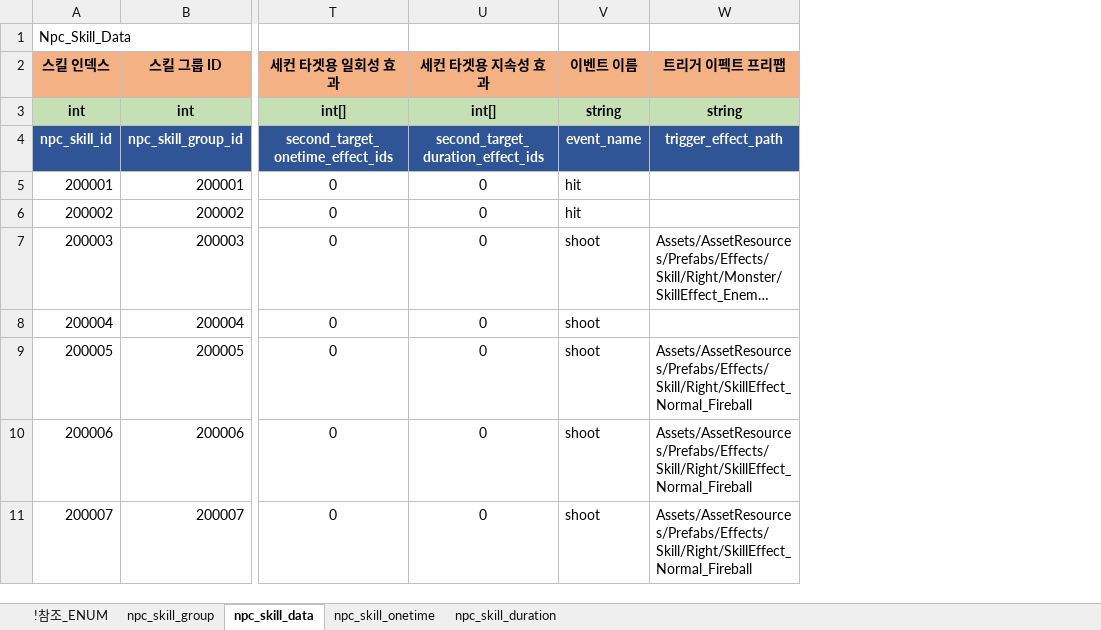
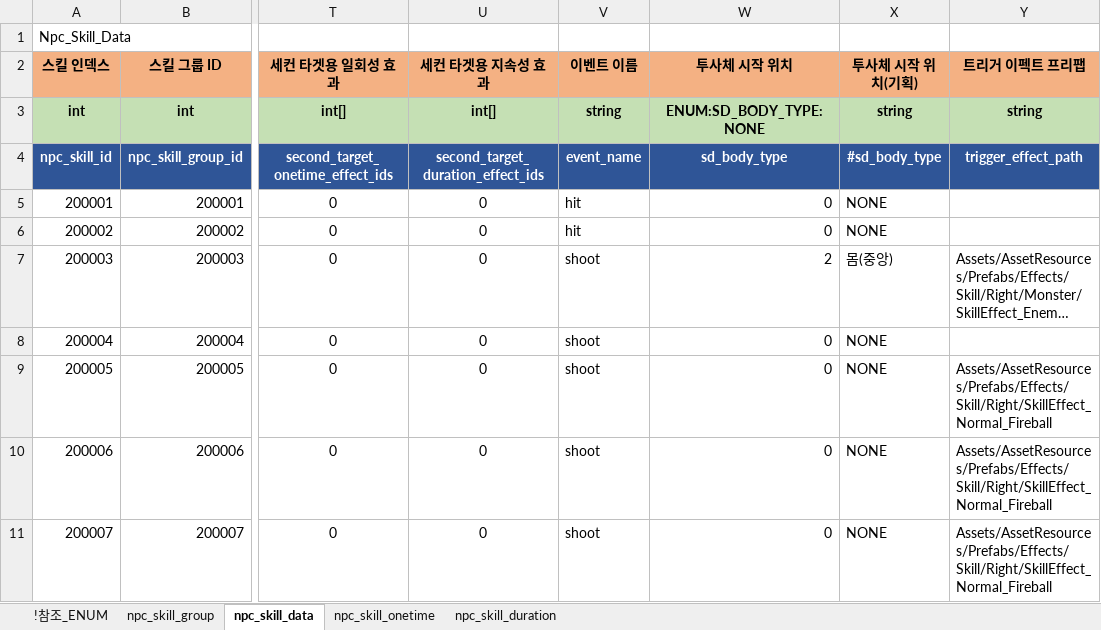
Before and after one commit to shanash/ZeroOne, an Excel workbook: Android/ExcelData/NPCSkillTable.xlsx, sheet npc_skill_data, drawn as a sheet; only a part is shown, gaps mark what is left out; long unchanged cells end in …; values as stored, in another font and other column widths than the file's, no borders; the diff names each change by its address in the sheet, - before the commit and + after, or states it on an @@ line.

```diff
--- a/Android/ExcelData/NPCSkillTable.xlsx (sheet npc_skill_data)
+++ b/Android/ExcelData/NPCSkillTable.xlsx (sheet npc_skill_data)
+column W (투사체 시작 위치), rows 3-11: ENUM:SD_BODY_TYPE:NONE | sd_body_type | 0 | 0 | 2 | 0 | 0 | 0 | 0
+column X (투사체 시작 위치(기획)), rows 3-11: string | #sd_body_type | NONE | NONE | 몸(중앙) | NONE | NONE | NONE | NONE
```
Also changed, not shown: sheet !참조_ENUM, Android/ExcelData/Enums_01.xlsx, Android/ExcelData/NPCTable.xlsx, 17 other files.
